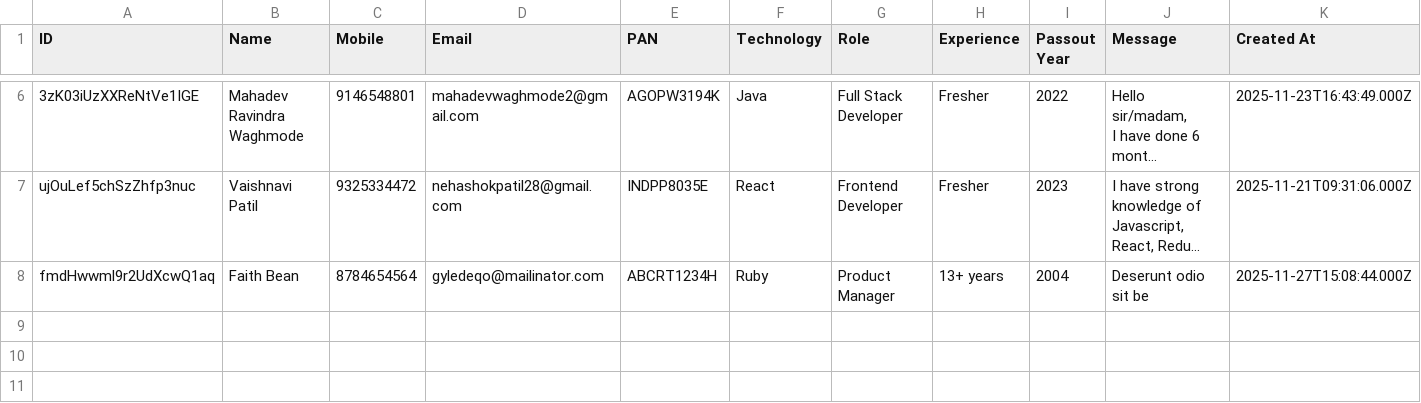
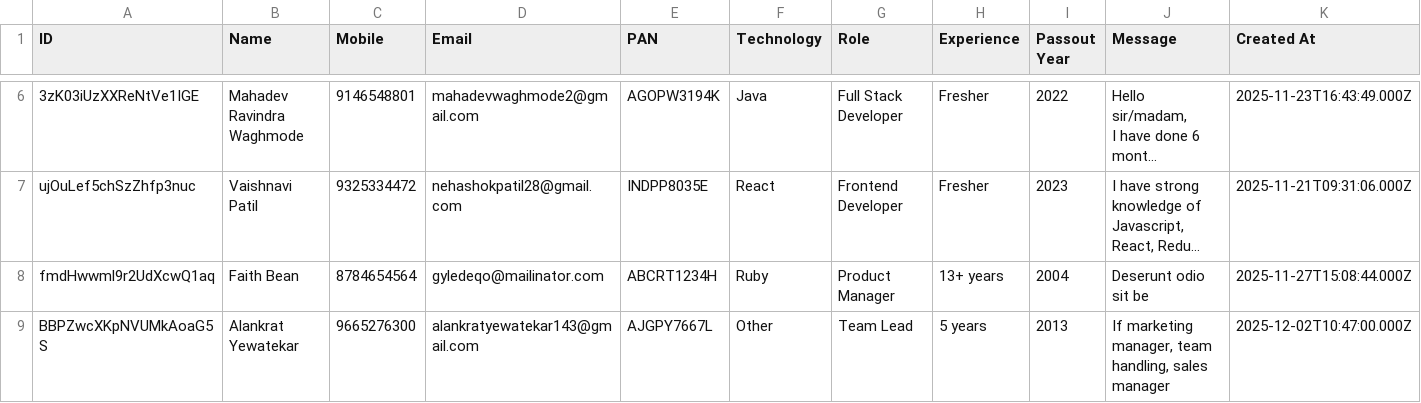
Before and after one commit to virajkadam/adysun_hrms, a CSV file: backup/enquiry.csv, drawn as a sheet; only a part is shown, gaps mark what is left out; long unchanged cells end in …; the diff covers the shown part only; the diff names each change by its address in the sheet, - before the commit and + after, or states it on an @@ line.

```diff
--- a/backup/enquiry.csv
+++ b/backup/enquiry.csv
+row 9: BBPZwcXKpNVUMkAoaG5S | Alankrat Yewatekar | 9665276300 | alankratyewatekar143@gmail.com | AJGPY7667L | Other | Team Lead | 5 years | 2013 | If marketing manager, team handling, sales manager | 2025-12-02T10:47:00.000Z
```
Also changed, not shown: 2 added rows elsewhere in this file, 2 other files.
